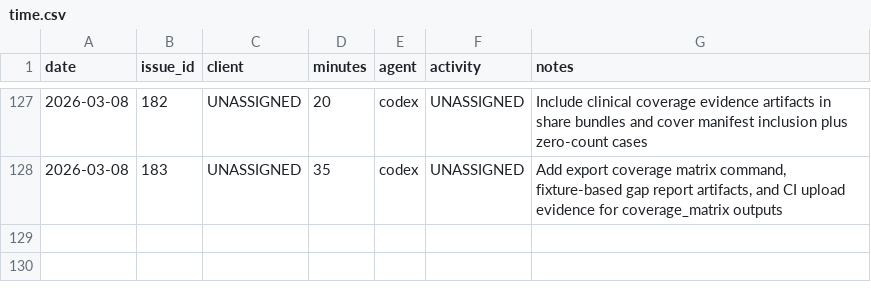
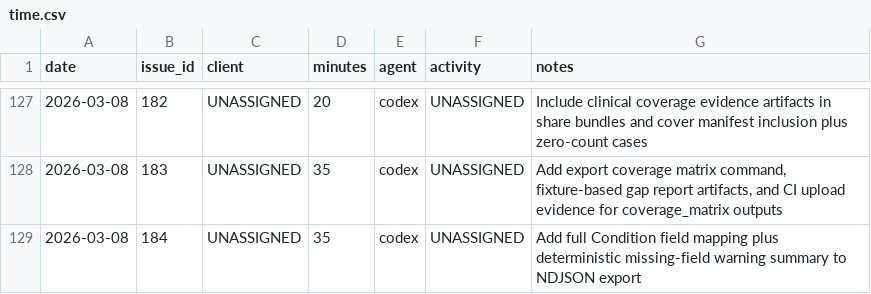
Before and after one commit to dave0875/HealthDelta, a CSV file: .ai/time/time.csv, drawn as a sheet; only a part is shown, gaps mark what is left out; the diff names each change by its address in the sheet, - before the commit and + after, or states it on an @@ line.

Commit message:
Complete condition NDJSON mapping
Issue: #184

```diff
--- a/.ai/time/time.csv
+++ b/.ai/time/time.csv
+row 129: 2026-03-08 | 184 | UNASSIGNED | 35 | codex | UNASSIGNED | Add full Condition field mapping plus deterministic missing-field warning summary to NDJSON export
```
Also changed, not shown: 6 other files.
